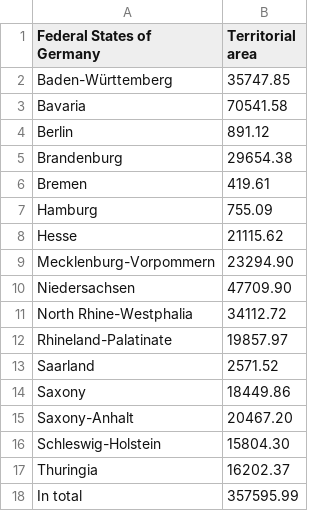
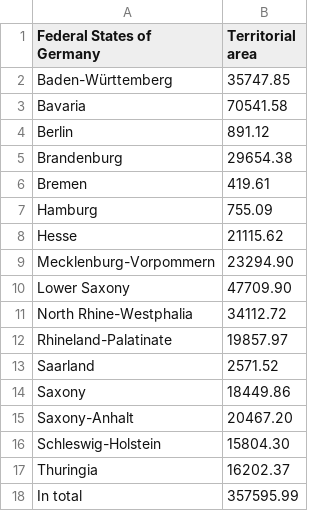
Before and after one commit to BenSt099/gestats, a CSV file: data/1.1 Area/GE-1.1-Area.csv, drawn as a sheet.

Commit message:
fixed csv-area

```diff
--- a/data/1.1 Area/GE-1.1-Area.csv
+++ b/data/1.1 Area/GE-1.1-Area.csv
@@ -9,3 +9,3 @@ Hesse,21115.62
 Mecklenburg-Vorpommern,23294.90
-Niedersachsen,47709.90
+Lower Saxony,47709.90
 North Rhine-Westphalia,34112.72
```
Also changed, not shown: 1 other file.
